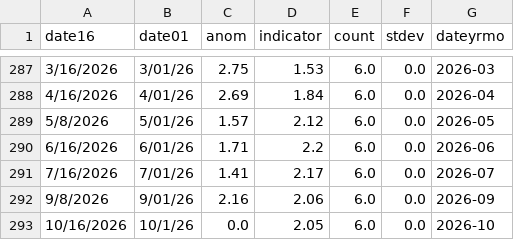
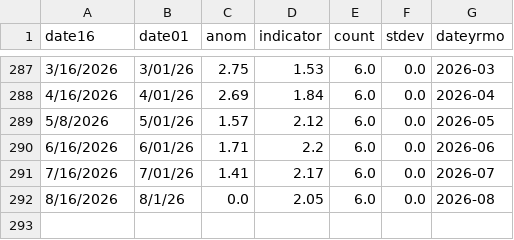
Before and after one commit to coastwatch-wcn/coastwatch-wcn.github.io, a CSV file: projects/turtlewatch/data/resources/loggerhead_indx.csv, drawn as a sheet; only a part is shown, gaps mark what is left out.

Commit message:
Replace loggerhead.csv

```diff
--- a/projects/turtlewatch/data/resources/loggerhead_indx.csv
+++ b/projects/turtlewatch/data/resources/loggerhead_indx.csv
@@ -291,3 +291,2 @@ date16,date01,anom,indicator,count,stdev,dateyrmo
 7/16/2026,7/01/26,1.41,2.17,6.0,0.0,2026-07
-9/8/2026,9/01/26,2.16,2.06,6.0,0.0,2026-09
-10/16/2026,10/1/26,0.0,2.05,6.0,0.0,2026-10
+8/16/2026,8/1/26,0.0,2.05,6.0,0.0,2026-08
```
